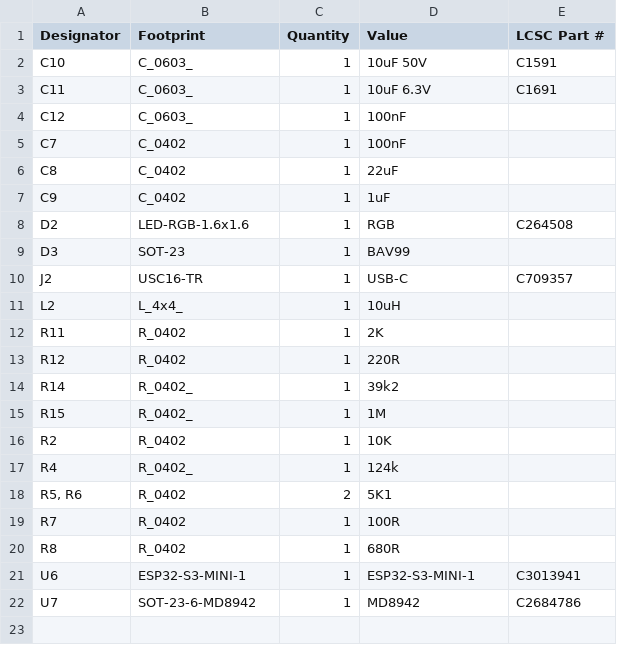
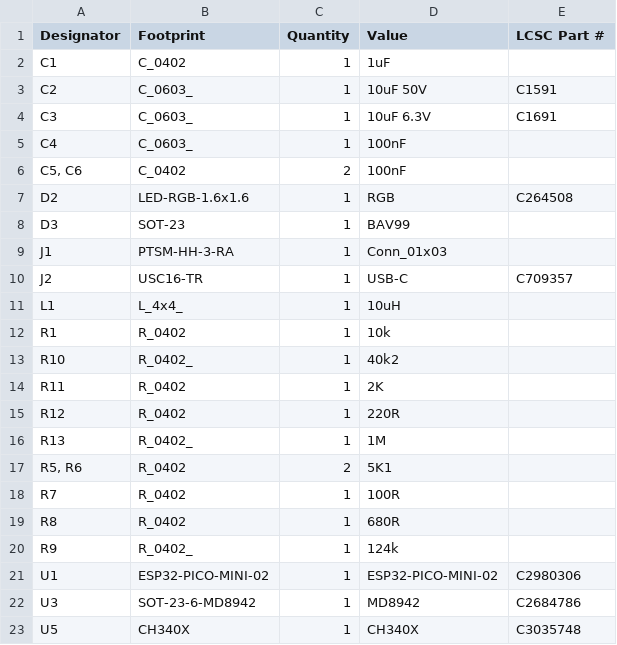
Before and after one commit to revk/ESP32-LED, a CSV file: PCB/LED/production/bom.csv, drawn as a sheet.

```diff
--- a/PCB/LED/production/bom.csv
+++ b/PCB/LED/production/bom.csv
@@ -1,18 +1,17 @@
 Designator,Footprint,Quantity,Value,LCSC Part #
-C10,C_0603_,1,10uF 50V,C1591
-C11,C_0603_,1,10uF 6.3V,C1691
-C12,C_0603_,1,100nF,
-C7,C_0402,1,100nF,
-C8,C_0402,1,22uF,
-C9,C_0402,1,1uF,
+C1,C_0402,1,1uF,
+C2,C_0603_,1,10uF 50V,C1591
+C3,C_0603_,1,10uF 6.3V,C1691
+C4,C_0603_,1,100nF,
+"C5, C6",C_0402,2,100nF,
 D2,LED-RGB-1.6x1.6,1,RGB,C264508
 D3,SOT-23,1,BAV99,
+J1,PTSM-HH-3-RA,1,Conn_01x03,
 J2,USC16-TR,1,USB-C,C709357
-L2,L_4x4_,1,10uH,
+L1,L_4x4_,1,10uH,
+R1,R_0402,1,10k,
+R10,R_0402_,1,40k2,
 R11,R_0402,1,2K,
 R12,R_0402,1,220R,
-R14,R_0402_,1,39k2,
-R15,R_0402_,1,1M,
-R2,R_0402,1,10K,
-R4,R_0402_,1,124k,
+R13,R_0402_,1,1M,
 "R5, R6",R_0402,2,5K1,
@@ -20,3 +19,5 @@ R7,R_0402,1,100R,
 R8,R_0402,1,680R,
-U6,ESP32-S3-MINI-1,1,ESP32-S3-MINI-1,C3013941
-U7,SOT-23-6-MD8942,1,MD8942,C2684786
+R9,R_0402_,1,124k,
+U1,ESP32-PICO-MINI-02,1,ESP32-PICO-MINI-02,C2980306
+U3,SOT-23-6-MD8942,1,MD8942,C2684786
+U5,CH340X,1,CH340X,C3035748
```
Also changed, not shown: PCB/LED/production/positions.csv, PCB/LED2/production/positions.csv, 14 other files.
